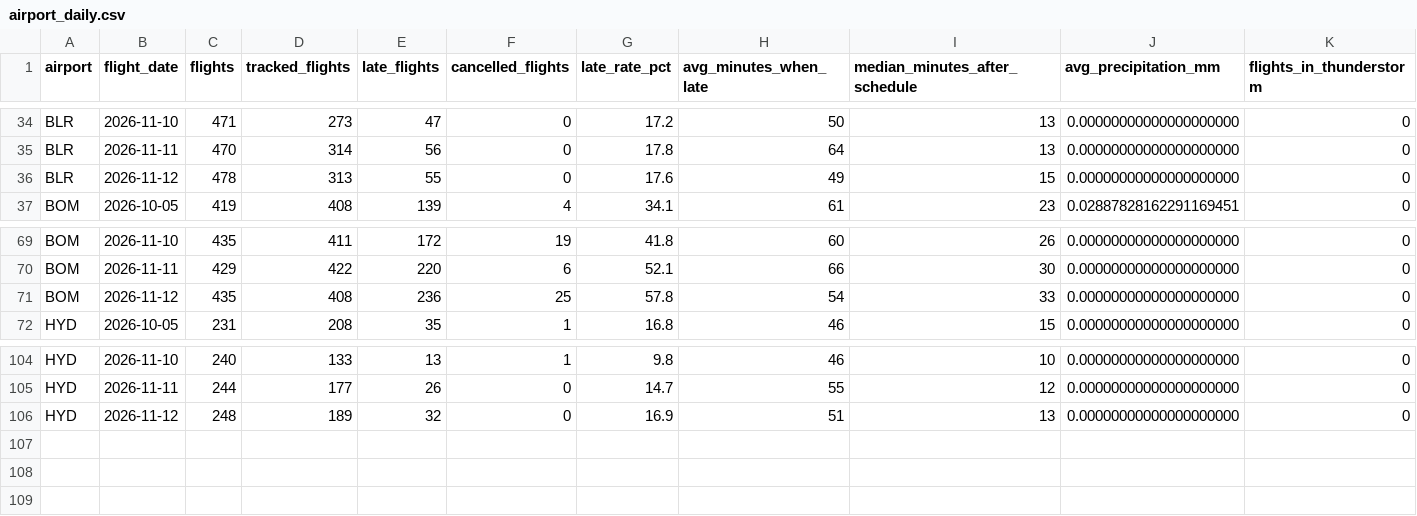
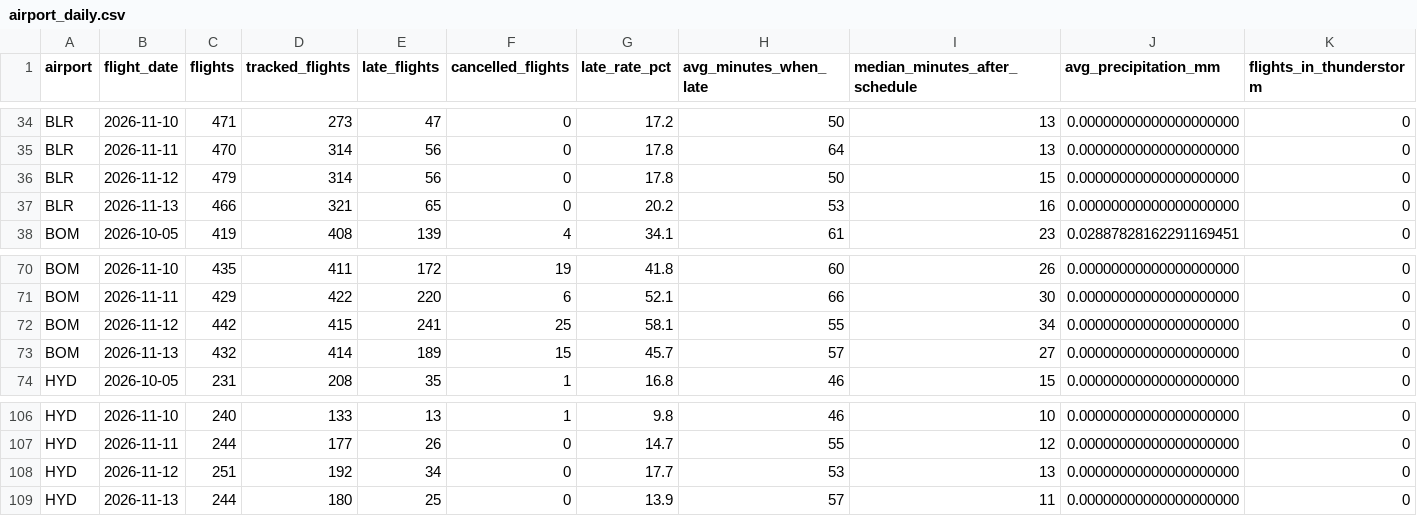
Before and after one commit to KashishSharma05/DelayLens, a CSV file: app/data/airport_daily.csv, drawn as a sheet; only a part is shown, gaps mark what is left out; addresses are those after the commit; rows hold the shown columns only; the diff names each change by its address in the sheet, - before the commit and + after, or states it on an @@ line.

```diff
--- a/app/data/airport_daily.csv
+++ b/app/data/airport_daily.csv
-C36 (flights): 478
+C36 (flights): 479
-D36 (tracked_flights): 313
+D36 (tracked_flights): 314
-E36 (late_flights): 55
+E36 (late_flights): 56
-G36 (late_rate_pct): 17.6
+G36 (late_rate_pct): 17.8
-H36 (avg_minutes_when_late): 49
+H36 (avg_minutes_when_late): 50
+row 37: BLR | 2026-11-13 | 466 | 321 | 65 | 0 | 20.2 | 53 | 16 | 0.00000000000000000000 | 0
-C72 (flights): 435
+C72 (flights): 442
-D72 (tracked_flights): 408
+D72 (tracked_flights): 415
-E72 (late_flights): 236
+E72 (late_flights): 241
-G72 (late_rate_pct): 57.8
+G72 (late_rate_pct): 58.1
-H72 (avg_minutes_when_late): 54
+H72 (avg_minutes_when_late): 55
-I72 (median_minutes_after_schedule): 33
+I72 (median_minutes_after_schedule): 34
+row 73: BOM | 2026-11-13 | 432 | 414 | 189 | 15 | 45.7 | 57 | 27 | 0.00000000000000000000 | 0
-C108 (flights): 248
+C108 (flights): 251
-D108 (tracked_flights): 189
+D108 (tracked_flights): 192
-E108 (late_flights): 32
+E108 (late_flights): 34
-G108 (late_rate_pct): 16.9
+G108 (late_rate_pct): 17.7
-H108 (avg_minutes_when_late): 51
+H108 (avg_minutes_when_late): 53
+row 109: HYD | 2026-11-13 | 244 | 180 | 25 | 0 | 13.9 | 57 | 11 | 0.00000000000000000000 | 0
```
Also changed, not shown: app/data/daily_summary.csv, app/data/weather_hourly.csv, 24 other files.
